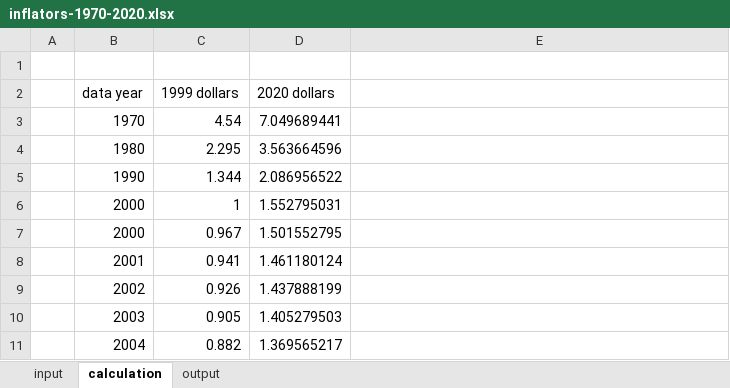
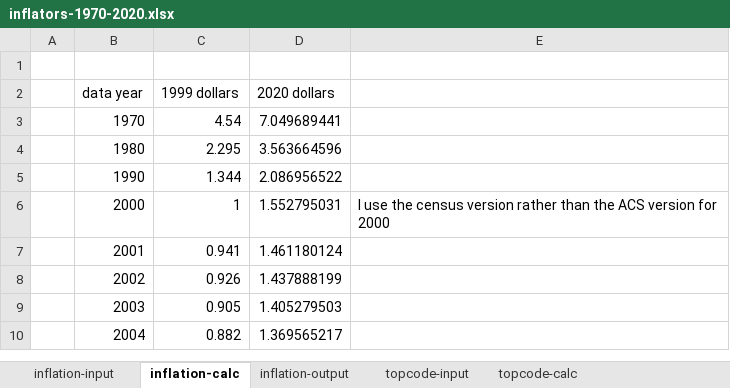
Before and after one commit to lorae/households-over-the-years, an Excel workbook: reference/inflators-1970-2020.xlsx, sheet inflation-calc, drawn as a sheet; only a part is shown; values as stored, in another font and other column widths than the file's, no borders; the diff names each change by its address in the sheet, - before the commit and + after, or states it on an @@ line.

```diff
--- a/reference/inflators-1970-2020.xlsx (sheet inflation-calc)
+++ b/reference/inflators-1970-2020.xlsx (sheet inflation-calc)
-sheet tab: input
+sheet tab: inflation-input
-sheet tab: calculation
+sheet tab: inflation-calc
-sheet tab: output
+sheet tab: inflation-output
+sheet tab: topcode-input
+sheet tab: topcode-calc
-E6: (empty)
+E6: I use the census version rather than the ACS version for 2000
-row 7:  | 2000 | 0.967 | 1.501552795
```
Also changed, not shown: sheet inflation-output, formulas that keep their value, output/five-decade-tables/usa_crowding_by_subgroup_and_decade_raw.xlsx, 3 other files.
